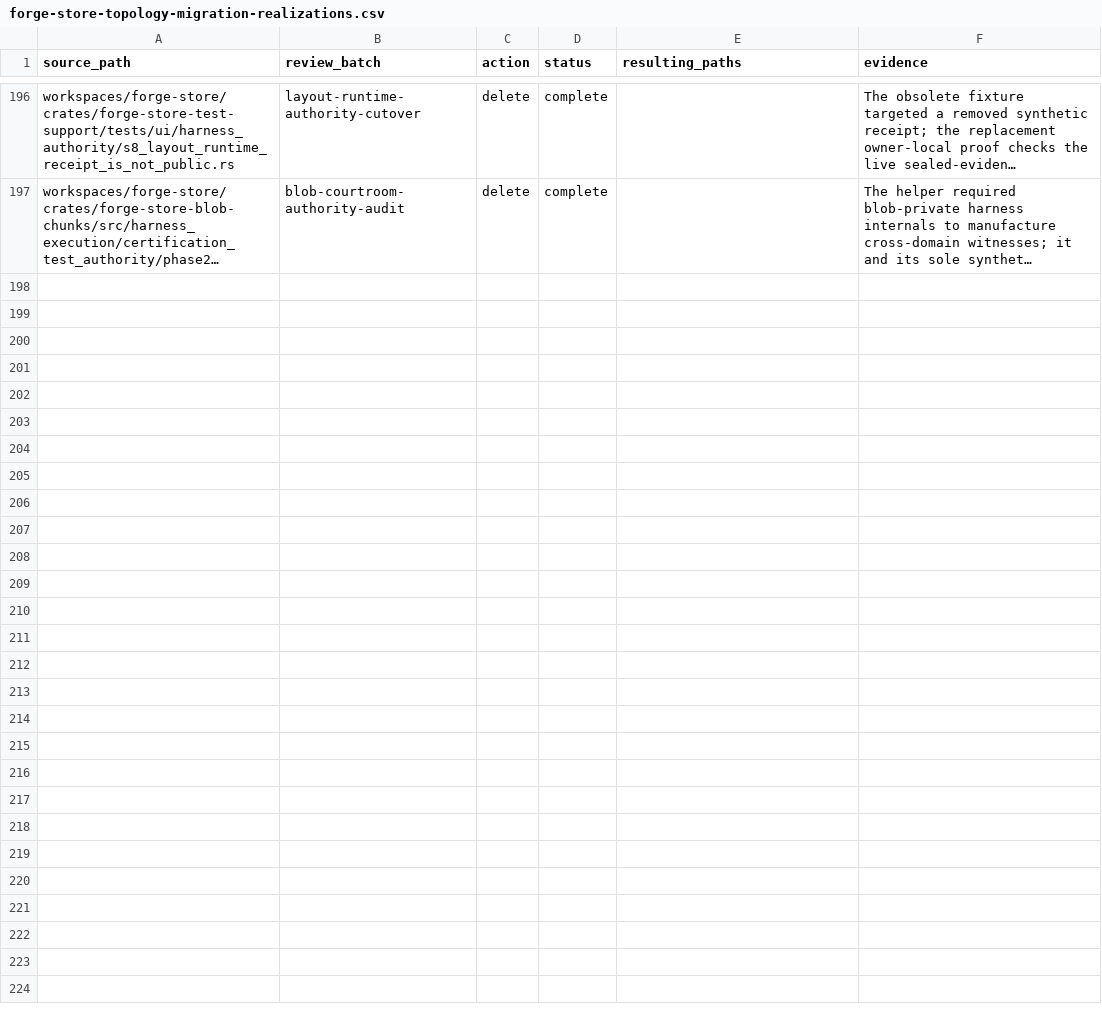
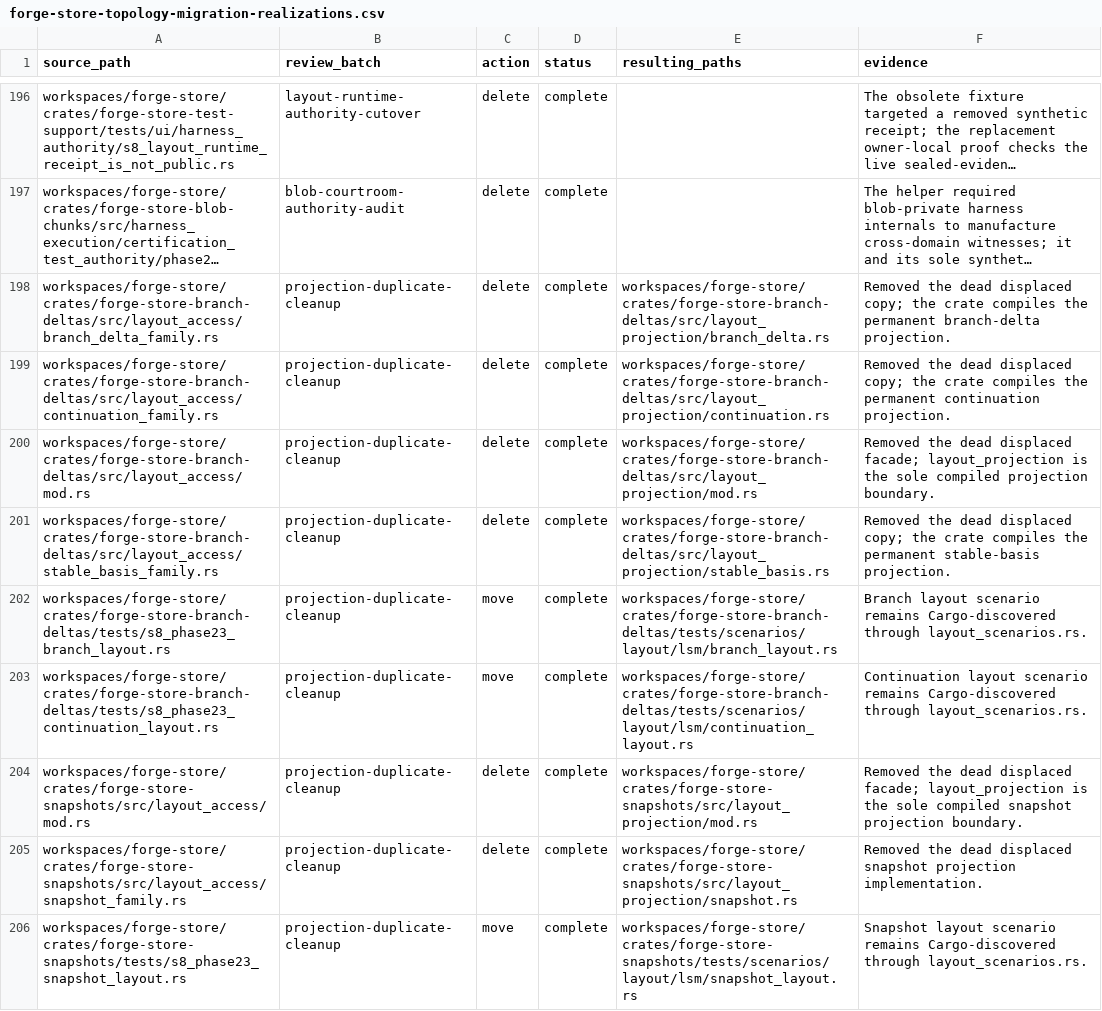
Before and after one commit to recnepspencer/forge, a CSV file: _docs/forge-store/forge-store-topology-migration-realizations.csv, drawn as a sheet; only a part is shown, gaps mark what is left out; long unchanged cells end in …; the diff names each change by its address in the sheet, - before the commit and + after, or states it on an @@ line.

Commit message:
refactor(store): remove duplicate projection trees

```diff
--- a/_docs/forge-store/forge-store-topology-migration-realizations.csv
+++ b/_docs/forge-store/forge-store-topology-migration-realizations.csv
+row 198: workspaces/forge-store/crates/forge-store-branch-deltas/src/layout_access/branch_delta_family.rs | projection-duplicate-cleanup | delete | complete | workspaces/forge-store/crates/forge-store-branch-deltas/src/layout_projection/branch_delta.rs | Removed the dead displaced copy; the crate compiles the permanent branch-delta projection.
+row 199: workspaces/forge-store/crates/forge-store-branch-deltas/src/layout_access/continuation_family.rs | projection-duplicate-cleanup | delete | complete | workspaces/forge-store/crates/forge-store-branch-deltas/src/layout_projection/continuation.rs | Removed the dead displaced copy; the crate compiles the permanent continuation projection.
+row 200: workspaces/forge-store/crates/forge-store-branch-deltas/src/layout_access/mod.rs | projection-duplicate-cleanup | delete | complete | workspaces/forge-store/crates/forge-store-branch-deltas/src/layout_projection/mod.rs | Removed the dead displaced facade; layout_projection is the sole compiled projection boundary.
+row 201: workspaces/forge-store/crates/forge-store-branch-deltas/src/layout_access/stable_basis_family.rs | projection-duplicate-cleanup | delete | complete | workspaces/forge-store/crates/forge-store-branch-deltas/src/layout_projection/stable_basis.rs | Removed the dead displaced copy; the crate compiles the permanent stable-basis projection.
+row 202: workspaces/forge-store/crates/forge-store-branch-deltas/tests/s8_phase23_branch_layout.rs | projection-duplicate-cleanup | move | complete | workspaces/forge-store/crates/forge-store-branch-deltas/tests/scenarios/layout/lsm/branch_layout.rs | Branch layout scenario remains Cargo-discovered through layout_scenarios.rs.
+row 203: workspaces/forge-store/crates/forge-store-branch-deltas/tests/s8_phase23_continuation_layout.rs | projection-duplicate-cleanup | move | complete | workspaces/forge-store/crates/forge-store-branch-deltas/tests/scenarios/layout/lsm/continuation_layout.rs | Continuation layout scenario remains Cargo-discovered through layout_scenarios.rs.
+row 204: workspaces/forge-store/crates/forge-store-snapshots/src/layout_access/mod.rs | projection-duplicate-cleanup | delete | complete | workspaces/forge-store/crates/forge-store-snapshots/src/layout_projection/mod.rs | Removed the dead displaced facade; layout_projection is the sole compiled snapshot projection boundary.
+row 205: workspaces/forge-store/crates/forge-store-snapshots/src/layout_access/snapshot_family.rs | projection-duplicate-cleanup | delete | complete | workspaces/forge-store/crates/forge-store-snapshots/src/layout_projection/snapshot.rs | Removed the dead displaced snapshot projection implementation.
+row 206: workspaces/forge-store/crates/forge-store-snapshots/tests/s8_phase23_snapshot_layout.rs | projection-duplicate-cleanup | move | complete | workspaces/forge-store/crates/forge-store-snapshots/tests/scenarios/layout/lsm/snapshot_layout.rs | Snapshot layout scenario remains Cargo-discovered through layout_scenarios.rs.
```
Also changed, not shown: 11 other files.
